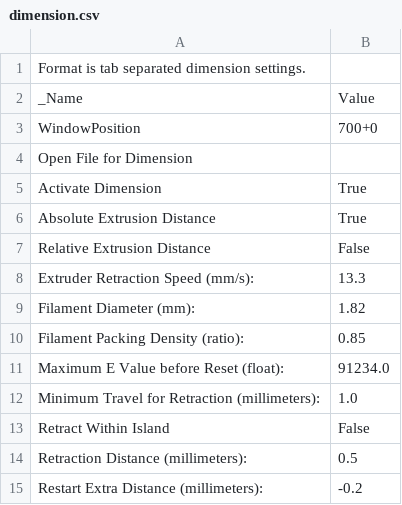
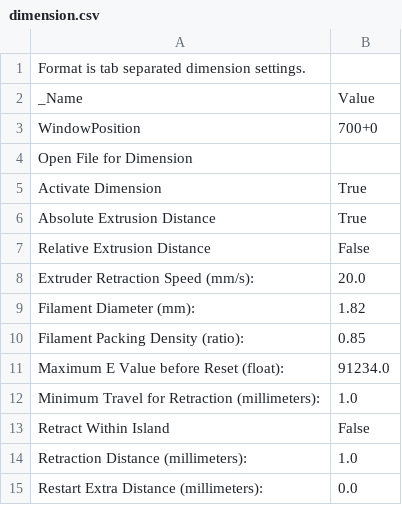
Before and after one commit to makerbot/conveyor, a CSV file: src/main/skeinforge/Replicator slicing defaults/profiles/extrusion/ABS/dimension.csv, drawn as a sheet.

```diff
--- a/src/main/skeinforge/Replicator slicing defaults/profiles/extrusion/ABS/dimension.csv
+++ b/src/main/skeinforge/Replicator slicing defaults/profiles/extrusion/ABS/dimension.csv
@@ -7,3 +7,3 @@ Absolute Extrusion Distance	True
 Relative Extrusion Distance	False
-Extruder Retraction Speed (mm/s):	13.3
+Extruder Retraction Speed (mm/s):	20.0
 Filament Diameter (mm):	1.82
@@ -13,3 +13,3 @@ Minimum Travel for Retraction (millimeters):	1.0
 Retract Within Island	False
-Retraction Distance (millimeters):	0.5
-Restart Extra Distance (millimeters):	-0.2
+Retraction Distance (millimeters):	1.0
+Restart Extra Distance (millimeters):	0.0
```
Also changed, not shown: src/main/skeinforge/Replicator slicing defaults/profiles/extrusion/ABS/carve.csv, src/main/skeinforge/Replicator slicing defaults/profiles/extrusion/ABS/fill.csv, 5 other files.
